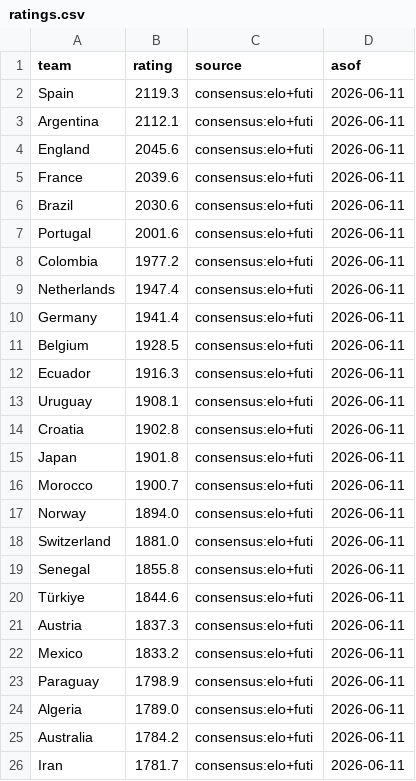
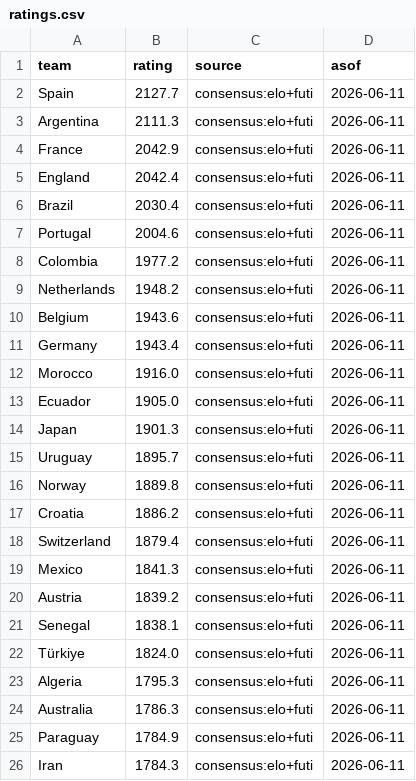
Before and after one commit to alxgriff/wc26-hub, a CSV file: data/ratings.csv, drawn as a sheet; only a part is shown; the diff covers the shown part only.

```diff
--- a/data/ratings.csv
+++ b/data/ratings.csv
@@ -1,26 +1,26 @@
 team,rating,source,asof
-Spain,2119.3,consensus:elo+futi,2026-06-11
-Argentina,2112.1,consensus:elo+futi,2026-06-11
-England,2045.6,consensus:elo+futi,2026-06-11
-France,2039.6,consensus:elo+futi,2026-06-11
-Brazil,2030.6,consensus:elo+futi,2026-06-11
-Portugal,2001.6,consensus:elo+futi,2026-06-11
+Spain,2127.7,consensus:elo+futi,2026-06-11
+Argentina,2111.3,consensus:elo+futi,2026-06-11
+France,2042.9,consensus:elo+futi,2026-06-11
+England,2042.4,consensus:elo+futi,2026-06-11
+Brazil,2030.4,consensus:elo+futi,2026-06-11
+Portugal,2004.6,consensus:elo+futi,2026-06-11
 Colombia,1977.2,consensus:elo+futi,2026-06-11
-Netherlands,1947.4,consensus:elo+futi,2026-06-11
-Germany,1941.4,consensus:elo+futi,2026-06-11
-Belgium,1928.5,consensus:elo+futi,2026-06-11
-Ecuador,1916.3,consensus:elo+futi,2026-06-11
-Uruguay,1908.1,consensus:elo+futi,2026-06-11
-Croatia,1902.8,consensus:elo+futi,2026-06-11
-Japan,1901.8,consensus:elo+futi,2026-06-11
-Morocco,1900.7,consensus:elo+futi,2026-06-11
-Norway,1894.0,consensus:elo+futi,2026-06-11
-Switzerland,1881.0,consensus:elo+futi,2026-06-11
-Senegal,1855.8,consensus:elo+futi,2026-06-11
-Türkiye,1844.6,consensus:elo+futi,2026-06-11
-Austria,1837.3,consensus:elo+futi,2026-06-11
-Mexico,1833.2,consensus:elo+futi,2026-06-11
-Paraguay,1798.9,consensus:elo+futi,2026-06-11
-Algeria,1789.0,consensus:elo+futi,2026-06-11
-Australia,1784.2,consensus:elo+futi,2026-06-11
-Iran,1781.7,consensus:elo+futi,2026-06-11
+Netherlands,1948.2,consensus:elo+futi,2026-06-11
+Belgium,1943.6,consensus:elo+futi,2026-06-11
+Germany,1943.4,consensus:elo+futi,2026-06-11
+Morocco,1916.0,consensus:elo+futi,2026-06-11
+Ecuador,1905.0,consensus:elo+futi,2026-06-11
+Japan,1901.3,consensus:elo+futi,2026-06-11
+Uruguay,1895.7,consensus:elo+futi,2026-06-11
+Norway,1889.8,consensus:elo+futi,2026-06-11
+Croatia,1886.2,consensus:elo+futi,2026-06-11
+Switzerland,1879.4,consensus:elo+futi,2026-06-11
+Mexico,1841.3,consensus:elo+futi,2026-06-11
+Austria,1839.2,consensus:elo+futi,2026-06-11
+Senegal,1838.1,consensus:elo+futi,2026-06-11
+Türkiye,1824.0,consensus:elo+futi,2026-06-11
+Algeria,1795.3,consensus:elo+futi,2026-06-11
+Australia,1786.3,consensus:elo+futi,2026-06-11
+Paraguay,1784.9,consensus:elo+futi,2026-06-11
+Iran,1784.3,consensus:elo+futi,2026-06-11
```
Also changed, not shown: 4 added rows, 4 removed rows and 20 edited cells elsewhere in this file, data/team_strength.csv, 2 other files.
